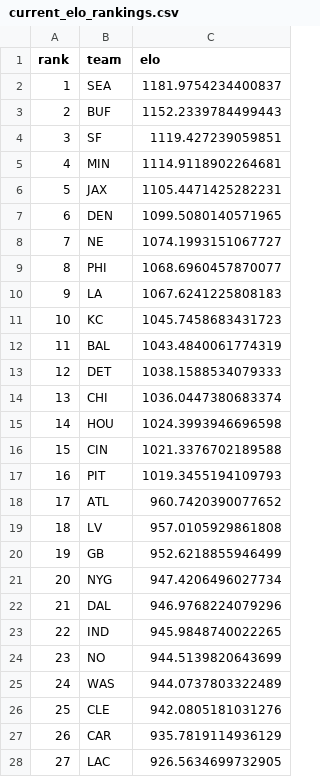
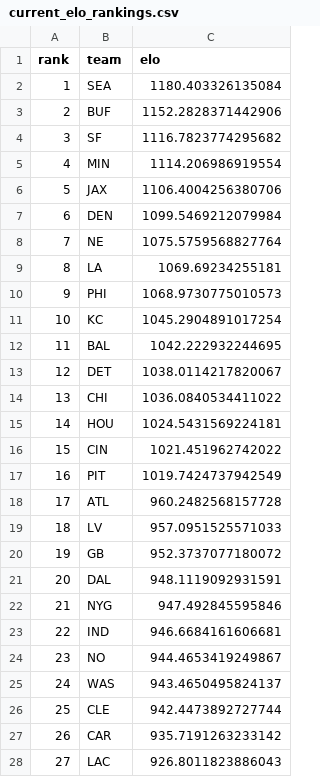
Before and after one commit to schwill2018/nfl_elo_project, a CSV file: current_elo_rankings.csv, drawn as a sheet; only a part is shown; the diff covers the shown part only.

```diff
--- a/current_elo_rankings.csv
+++ b/current_elo_rankings.csv
@@ -1,28 +1,28 @@
 rank,team,elo
-1,SEA,1181.9754234400837
-2,BUF,1152.2339784499443
-3,SF,1119.427239059851
-4,MIN,1114.9118902264681
-5,JAX,1105.4471425282231
-6,DEN,1099.5080140571965
-7,NE,1074.1993151067727
-8,PHI,1068.6960457870077
-9,LA,1067.6241225808183
-10,KC,1045.7458683431723
-11,BAL,1043.4840061774319
-12,DET,1038.1588534079333
-13,CHI,1036.0447380683374
-14,HOU,1024.3993946696598
-15,CIN,1021.3376702189588
-16,PIT,1019.3455194109793
-17,ATL,960.7420390077652
-18,LV,957.0105929861808
-19,GB,952.6218855946499
-20,NYG,947.4206496027734
-21,DAL,946.9768224079296
-22,IND,945.9848740022265
-23,NO,944.5139820643699
-24,WAS,944.0737803322489
-25,CLE,942.0805181031276
-26,CAR,935.7819114936129
-27,LAC,926.5634699732905
+1,SEA,1180.403326135084
+2,BUF,1152.2828371442906
+3,SF,1116.7823774295682
+4,MIN,1114.206986919554
+5,JAX,1106.4004256380706
+6,DEN,1099.5469212079984
+7,NE,1075.5759568827764
+8,LA,1069.69234255181
+9,PHI,1068.9730775010573
+10,KC,1045.2904891017254
+11,BAL,1042.222932244695
+12,DET,1038.0114217820067
+13,CHI,1036.0840534411022
+14,HOU,1024.5431569224181
+15,CIN,1021.451962742022
+16,PIT,1019.7424737942549
+17,ATL,960.2482568157728
+18,LV,957.0951525571033
+19,GB,952.3737077180072
+20,DAL,948.1119092931591
+21,NYG,947.492845595846
+22,IND,946.6684161606681
+23,NO,944.4653419249867
+24,WAS,943.4650495824137
+25,CLE,942.4473892727744
+26,CAR,935.7191263233142
+27,LAC,926.8011823886043
```
Also changed, not shown: 5 edited cells elsewhere in this file, daily_projections.csv, future_projections.csv, 6 other files.
